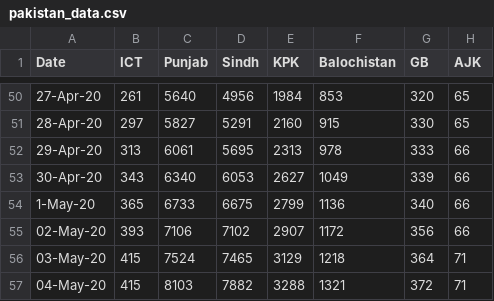
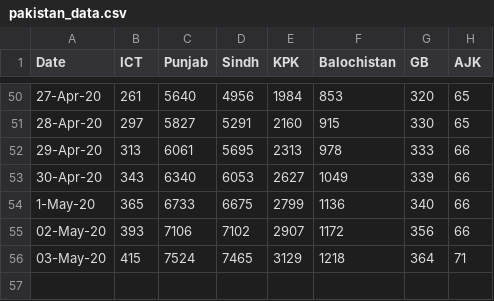
Before and after one commit to Faraz126/Covid19Models, a CSV file: pakistan_data/pakistan_data.csv, drawn as a sheet; only a part is shown, gaps mark what is left out.

Commit message:
Remove may 4 row

```diff
--- a/pakistan_data/pakistan_data.csv
+++ b/pakistan_data/pakistan_data.csv
@@ -56,2 +56 @@ Date,ICT,Punjab,Sindh,KPK,Balochistan,GB,AJK
 03-May-20,415,7524,7465,3129,1218,364,71
-04-May-20,415,8103,7882,3288,1321,372,71
```
